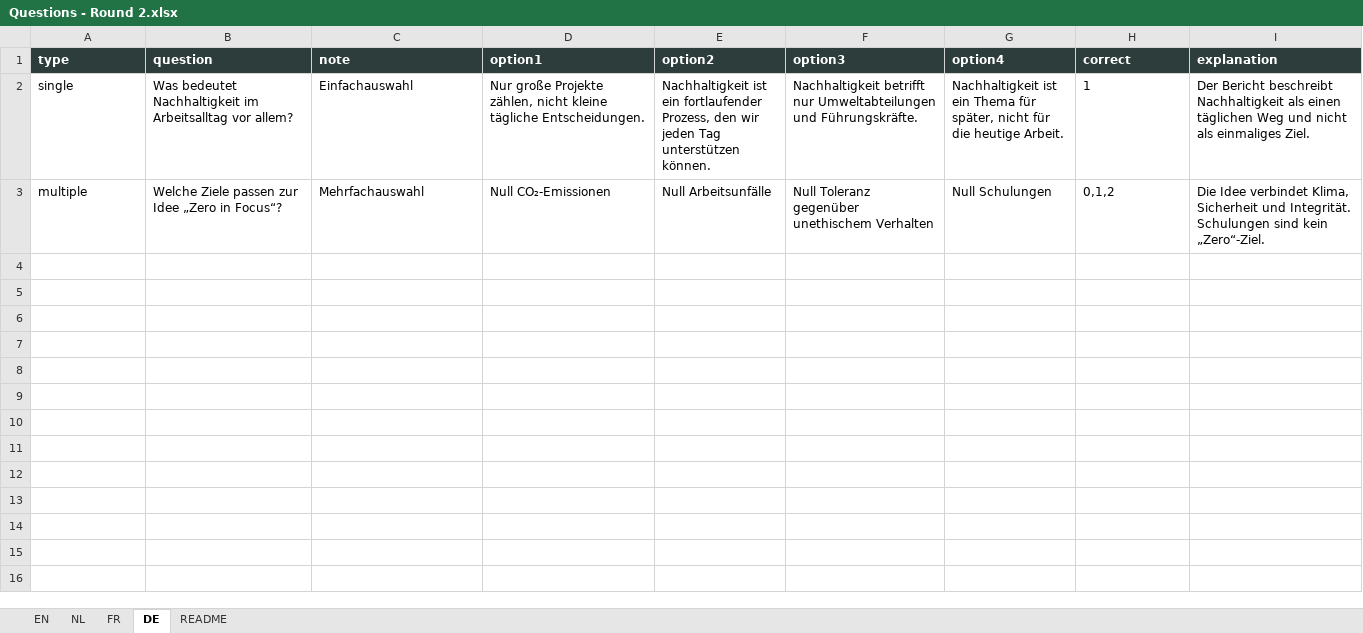
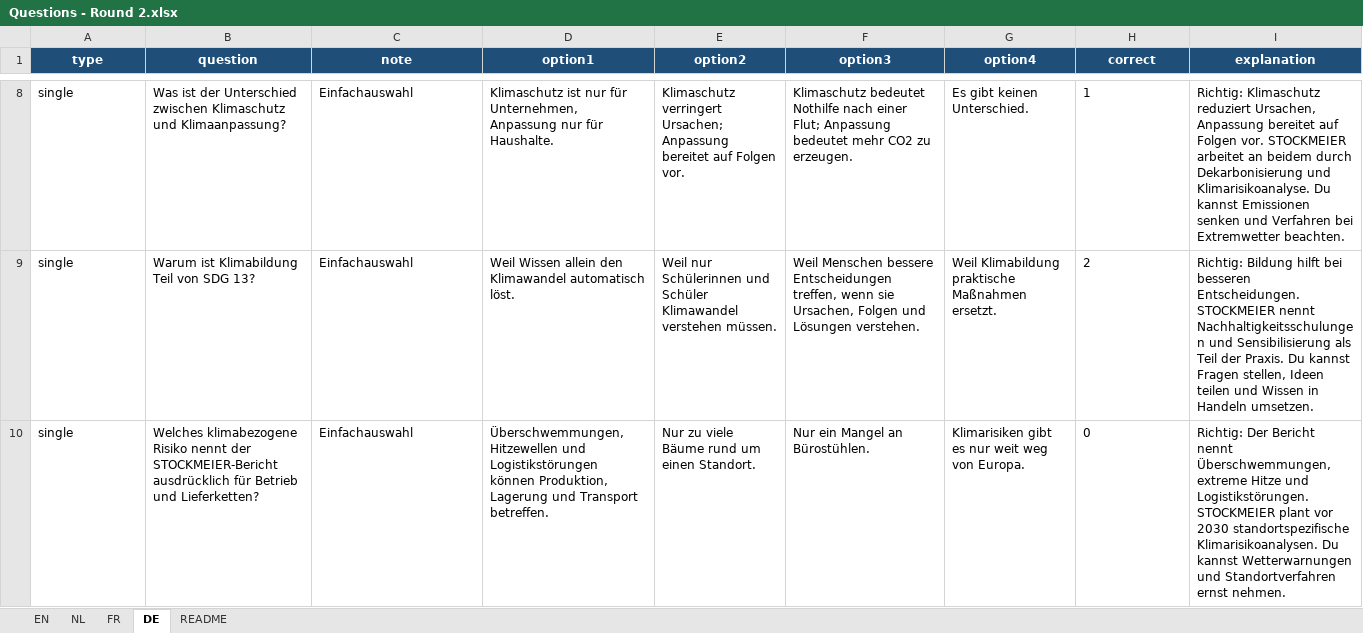
Before and after one commit to TVD2804/Sustainability-quiz, an Excel workbook: Questions - Round 2.xlsx, sheet DE, drawn as a sheet; only a part is shown, gaps mark what is left out; values as stored, in another font and other column widths than the file's, no borders; table styles not drawn; removed rows and columns are numbered as before the commit, all else as after; the diff covers the shown part only; the diff names each change by its address in the sheet, - before the commit and + after, or states it on an @@ line.

Commit message:
Update Questions - Round 2.xlsx

```diff
--- a/Questions - Round 2.xlsx (sheet DE)
+++ b/Questions - Round 2.xlsx (sheet DE)
@@ A1:I1 fill: #2D3D3C → #1F4E78, alignment: left → center @@
-B8 (question): Was bedeutet Nachhaltigkeit im Arbeitsalltag vor allem?
+B8 (question): Was ist der Unterschied zwischen Klimaschutz und Klimaanpassung?
-D8 (option1): Nur große Projekte zählen, nicht kleine tägliche Entscheidungen.
+D8 (option1): Klimaschutz ist nur für Unternehmen, Anpassung nur für Haushalte.
-E8 (option2): Nachhaltigkeit ist ein fortlaufender Prozess, den wir jeden Tag unterstützen können.
+E8 (option2): Klimaschutz verringert Ursachen; Anpassung bereitet auf Folgen vor.
-F8 (option3): Nachhaltigkeit betrifft nur Umweltabteilungen und Führungskräfte.
+F8 (option3): Klimaschutz bedeutet Nothilfe nach einer Flut; Anpassung bedeutet mehr CO2 zu erzeugen.
-G8 (option4): Nachhaltigkeit ist ein Thema für später, nicht für die heutige Arbeit.
+G8 (option4): Es gibt keinen Unterschied.
-I8 (explanation): Der Bericht beschreibt Nachhaltigkeit als einen täglichen Weg und nicht als einmaliges Ziel.
+I8 (explanation): Richtig: Klimaschutz reduziert Ursachen, Anpassung bereitet auf Folgen vor. STOCKMEIER arbeitet an beidem durch Dekarbonisierung und Klimarisikoanalyse. Du kannst Emissionen senken und Verfahren bei Extremwetter beachten.
-row 3: multiple | Welche Ziele passen zur Idee „Zero in Focus“? | Mehrfachauswahl | Null CO₂-Emissionen | Null Arbeitsunfälle | Null Toleranz gegenüber unethischem Verhalten | Null Schulungen | 0,1,2 | Die Idee verbindet Klima, Sicherheit und Integrität. Schulungen sind kein „Zero“-Ziel.
+row 9: single | Warum ist Klimabildung Teil von SDG 13? | Einfachauswahl | Weil Wissen allein den Klimawandel automatisch löst. | Weil nur Schülerinnen und Schüler Klimawandel verstehen müssen. | Weil Menschen bessere Entscheidungen treffen, wenn sie Ursachen, Folgen und Lösungen verstehen. | Weil Klimabildung praktische Maßnahmen ersetzt. | 2 | Richtig: Bildung hilft bei besseren Entscheidungen. STOCKMEIER nennt Nachhaltigkeitsschulungen und Sensibilisierung als Teil der Praxis. Du kannst Fragen stellen, Ideen teilen und Wissen in Handeln umsetzen.
+row 10: single | Welches klimabezogene Risiko nennt der STOCKMEIER-Bericht ausdrücklich für Betrieb und Lieferketten? | Einfachauswahl | Überschwemmungen, Hitzewellen und Logistikstörungen können Produktion, Lagerung und Transport betreffen. | Nur zu viele Bäume rund um einen Standort. | Nur ein Mangel an Bürostühlen. | Klimarisiken gibt es nur weit weg von Europa. | 0 | Richtig: Der Bericht nennt Überschwemmungen, extreme Hitze und Logistikstörungen. STOCKMEIER plant vor 2030 standortspezifische Klimarisikoanalysen. Du kannst Wetterwarnungen und Standortverfahren ernst nehmen.
```
Also changed, not shown: 9 added rows elsewhere in this sheet, sheet EN, sheet NL, sheet FR, sheet README.
